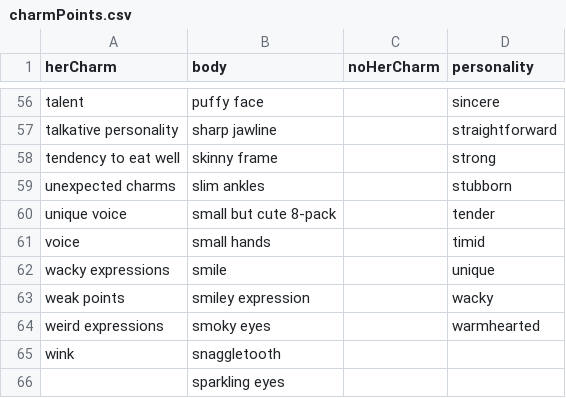
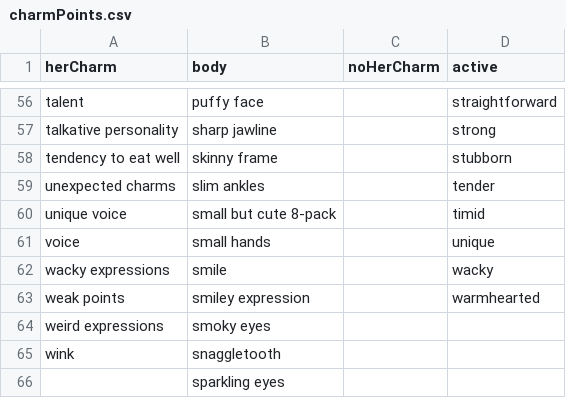
Before and after one commit to jennypop/kpopprofilebot, a CSV file: botpage/factGenerators/charmPoints.csv, drawn as a sheet; only a part is shown, gaps mark what is left out; the diff covers the shown part only; the diff names each change by its address in the sheet, - before the commit and + after, or states it on an @@ line.

```diff
--- a/botpage/factGenerators/charmPoints.csv
+++ b/botpage/factGenerators/charmPoints.csv
-D1: personality
+D1: active
-D56 (active): sincere
+D56 (active): straightforward
-D57 (active): straightforward
+D57 (active): strong
-D58 (active): strong
+D58 (active): stubborn
-D59 (active): stubborn
+D59 (active): tender
-D60 (active): tender
+D60 (active): timid
-D61 (active): timid
+D61 (active): unique
-D62 (active): unique
+D62 (active): wacky
-D63 (active): wacky
+D63 (active): warmhearted
-D64 (active): warmhearted
+D64 (active): (empty)
```
Also changed, not shown: 52 edited cells elsewhere in this file, botpage/factGenerators/foods.csv, 24 other files.
